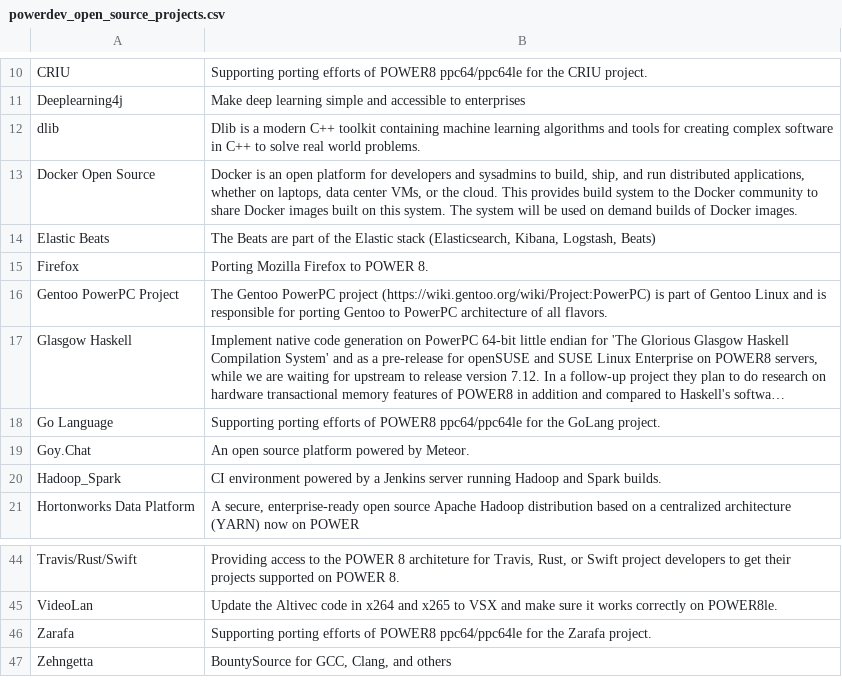
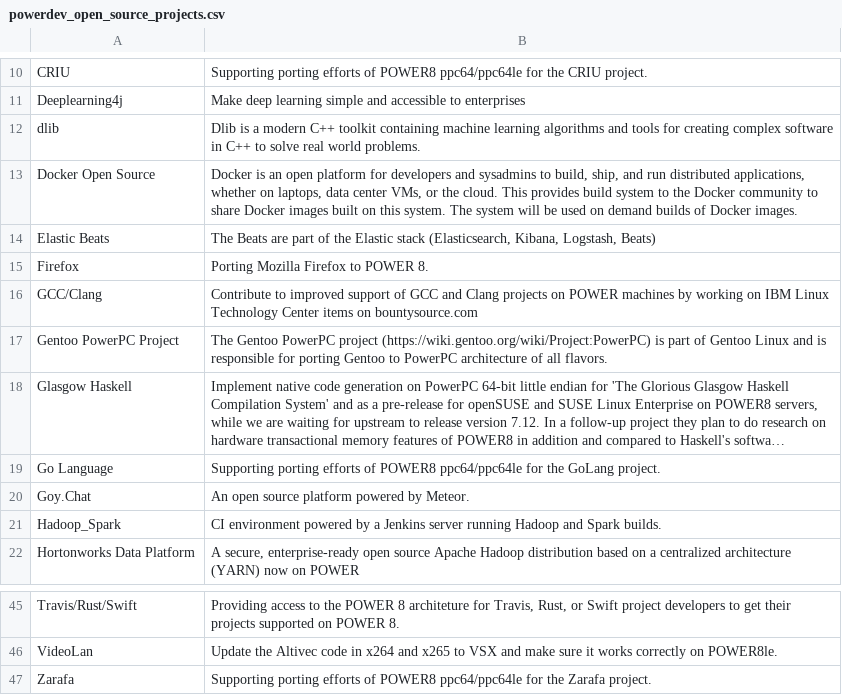
Before and after one commit to osuosl/osuosl-pelican, a CSV file: content/services/csv/powerdev_open_source_projects.csv, drawn as a sheet; only a part is shown, gaps mark what is left out; long unchanged cells end in ….

Commit message:
zehngetta is a person, gcc-clang is what they worked on

```diff
--- a/content/services/csv/powerdev_open_source_projects.csv
+++ b/content/services/csv/powerdev_open_source_projects.csv
@@ -15,2 +15,3 @@
 "Firefox","Porting Mozilla Firefox to POWER 8."
+"GCC/Clang","Contribute to improved support of GCC and Clang projects on POWER machines by working on IBM Linux Technology Center items on bountysource.com"
 "Gentoo PowerPC Project","The Gentoo PowerPC project (https://wiki.gentoo.org/wiki/Project:PowerPC) is part of Gentoo Linux and is responsible for porting Gentoo to PowerPC architecture of all flavors."
@@ -46,2 +47 @@
 "Zarafa","Supporting porting efforts of POWER8 ppc64/ppc64le for the Zarafa project."
-"Zehngetta","BountySource for GCC, Clang, and others "
```
